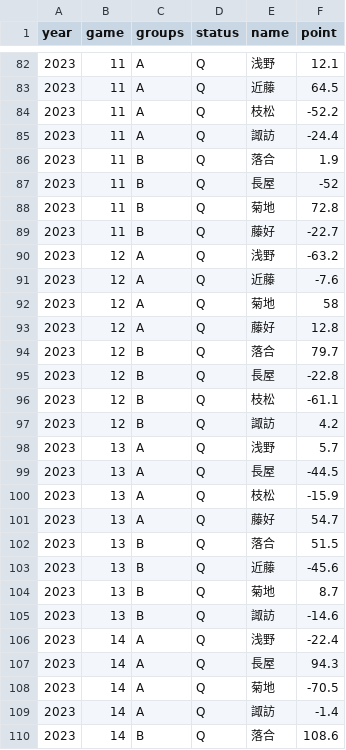
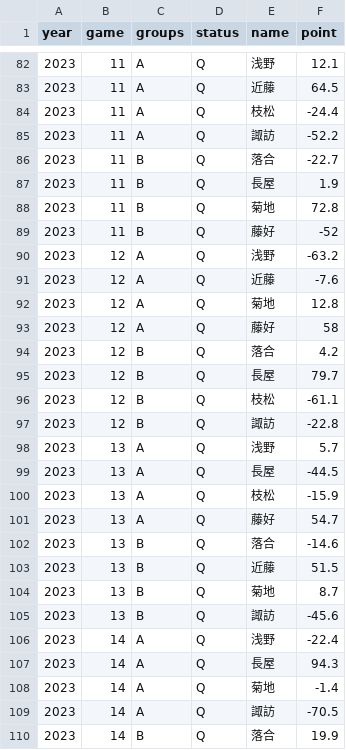
Before and after one commit to a11-green/mogejonga-site, a CSV file: db/csv/data2023.csv, drawn as a sheet; only a part is shown, gaps mark what is left out; the diff covers the shown part only.

```diff
--- a/db/csv/data2023.csv
+++ b/db/csv/data2023.csv
@@ -83,16 +83,16 @@ year,game,groups,status,name,point
 2023,11,A,Q,近藤,64.5
-2023,11,A,Q,枝松,-52.2
-2023,11,A,Q,諏訪,-24.4
-2023,11,B,Q,落合,1.9
-2023,11,B,Q,長屋,-52
+2023,11,A,Q,枝松,-24.4
+2023,11,A,Q,諏訪,-52.2
+2023,11,B,Q,落合,-22.7
+2023,11,B,Q,長屋,1.9
 2023,11,B,Q,菊地,72.8
-2023,11,B,Q,藤好,-22.7
+2023,11,B,Q,藤好,-52
 2023,12,A,Q,浅野,-63.2
 2023,12,A,Q,近藤,-7.6
-2023,12,A,Q,菊地,58
-2023,12,A,Q,藤好,12.8
-2023,12,B,Q,落合,79.7
-2023,12,B,Q,長屋,-22.8
+2023,12,A,Q,菊地,12.8
+2023,12,A,Q,藤好,58
+2023,12,B,Q,落合,4.2
+2023,12,B,Q,長屋,79.7
 2023,12,B,Q,枝松,-61.1
-2023,12,B,Q,諏訪,4.2
+2023,12,B,Q,諏訪,-22.8
 2023,13,A,Q,浅野,5.7
@@ -101,10 +101,10 @@ year,game,groups,status,name,point
 2023,13,A,Q,藤好,54.7
-2023,13,B,Q,落合,51.5
-2023,13,B,Q,近藤,-45.6
+2023,13,B,Q,落合,-14.6
+2023,13,B,Q,近藤,51.5
 2023,13,B,Q,菊地,8.7
-2023,13,B,Q,諏訪,-14.6
+2023,13,B,Q,諏訪,-45.6
 2023,14,A,Q,浅野,-22.4
 2023,14,A,Q,長屋,94.3
-2023,14,A,Q,菊地,-70.5
-2023,14,A,Q,諏訪,-1.4
-2023,14,B,Q,落合,108.6
+2023,14,A,Q,菊地,-1.4
+2023,14,A,Q,諏訪,-70.5
+2023,14,B,Q,落合,19.9
```
Also changed, not shown: 77 edited cells elsewhere in this file, db/csv/data2023_processed.csv, 5 other files.
